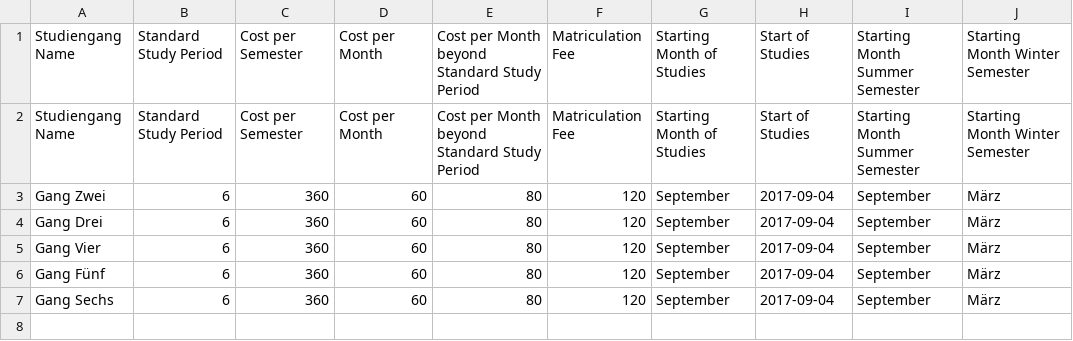
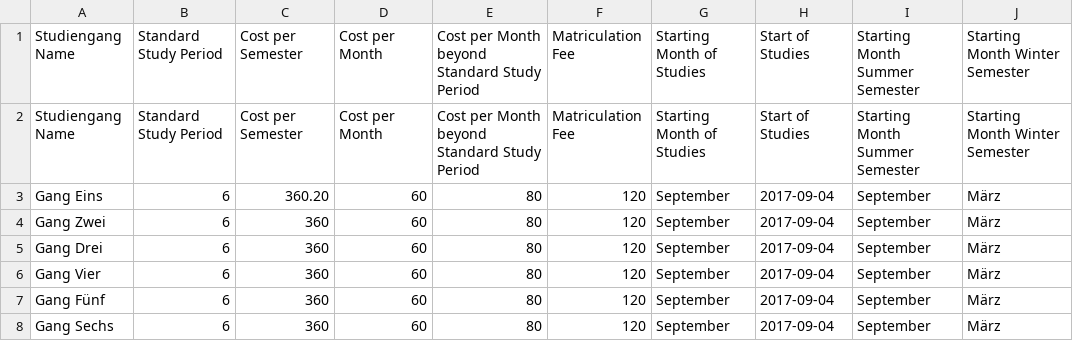
Before and after one commit to j9mags/project, a CSV file: sample-courses.csv, drawn as a sheet.

```diff
--- a/sample-courses.csv
+++ b/sample-courses.csv
@@ -2,2 +2,3 @@ Studiengang Name,Standard Study Period,Cost per Semester,Cost per Month,Cost per
 Studiengang Name,Standard Study Period,Cost per Semester,Cost per Month,Cost per Month beyond Standard Study Period,Matriculation Fee,Starting Month of Studies,Start of Studies,Starting Month Summer Semester,Starting Month Winter Semester
+Gang Eins,6,360.20,60,80,120,September,2017-09-04,September,März
 Gang Zwei,6,360,60,80,120,September,2017-09-04,September,März
```
Also changed, not shown: sample-students.csv, 11 other files.
